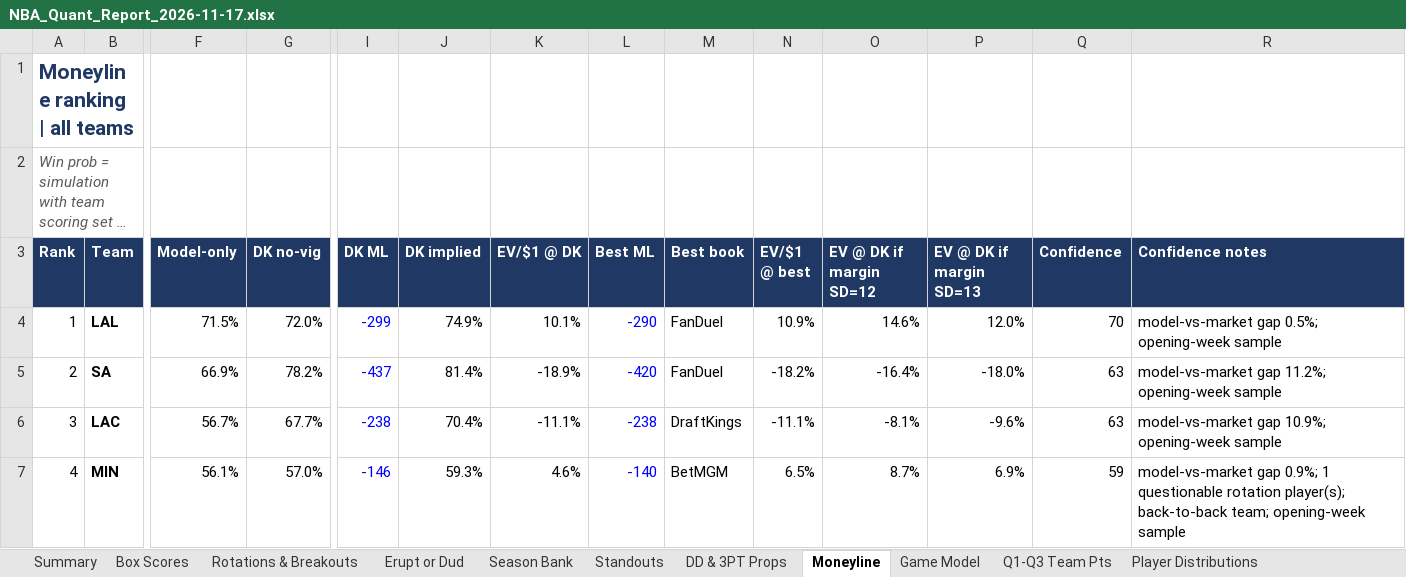
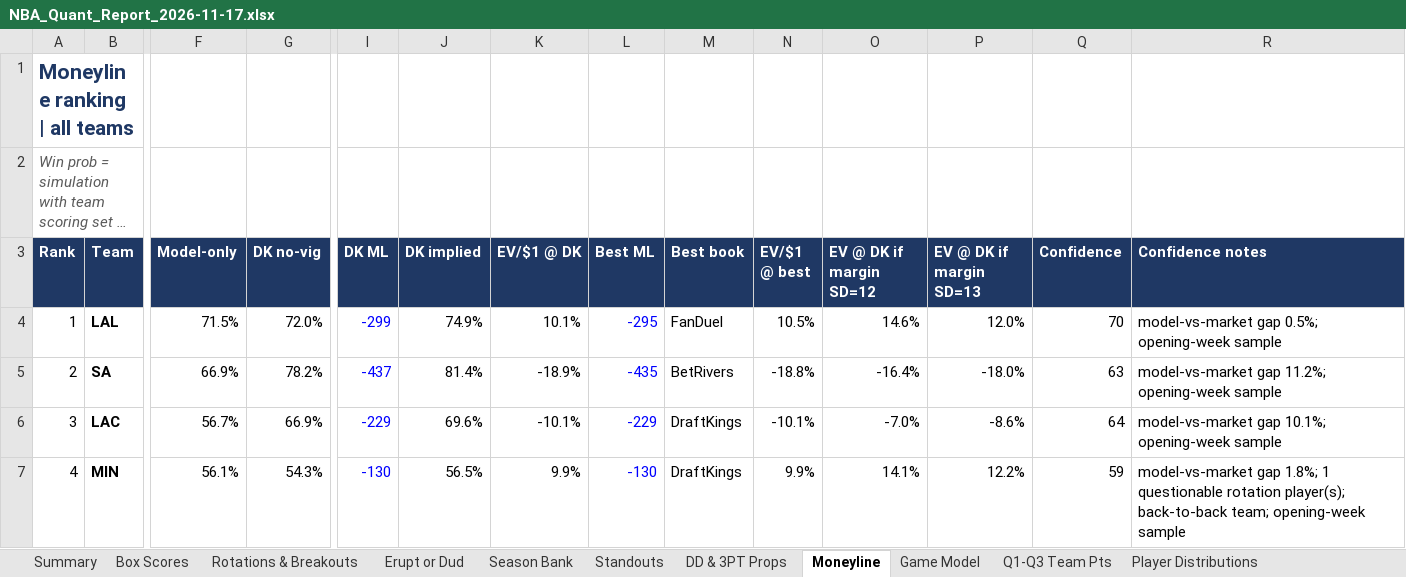
Before and after one commit to HeyShawtty/nba-quant-desk, an Excel workbook: reports/NBA_Quant_Report_2026-11-17.xlsx, sheet Moneyline, drawn as a sheet; only a part is shown, gaps mark what is left out; long unchanged cells end in …; values as stored, in another font and other column widths than the file's, no borders; the diff covers the shown part only; the diff names each change by its address in the sheet, - before the commit and + after, or states it on an @@ line.

```diff
--- a/reports/NBA_Quant_Report_2026-11-17.xlsx (sheet Moneyline)
+++ b/reports/NBA_Quant_Report_2026-11-17.xlsx (sheet Moneyline)
-L4 (Best ML): -290
+L4 (Best ML): -295
-N4 (EV/$1 @ best): 10.9%
+N4 (EV/$1 @ best): 10.5%
-L5 (Best ML): -420
+L5 (Best ML): -435
-M5 (Best book): FanDuel
+M5 (Best book): BetRivers
-N5 (EV/$1 @ best): -18.2%
+N5 (EV/$1 @ best): -18.8%
-G6 (DK no-vig): 67.7%
+G6 (DK no-vig): 66.9%
-I6 (DK ML): -238
+I6 (DK ML): -229
-J6 (DK implied): 70.4%
+J6 (DK implied): 69.6%
-K6 (EV/$1 @ DK): -11.1%
+K6 (EV/$1 @ DK): -10.1%
-L6 (Best ML): -238
+L6 (Best ML): -229
-N6 (EV/$1 @ best): -11.1%
+N6 (EV/$1 @ best): -10.1%
-O6 (EV @ DK if margin SD=12): -8.1%
+O6 (EV @ DK if margin SD=12): -7.0%
-P6 (EV @ DK if margin SD=13): -9.6%
+P6 (EV @ DK if margin SD=13): -8.6%
-Q6 (Confidence): 63
+Q6 (Confidence): 64
-R6 (Confidence notes): model-vs-market gap 10.9%; opening-week sample
+R6 (Confidence notes): model-vs-market gap 10.1%; opening-week sample
-G7 (DK no-vig): 57.0%
+G7 (DK no-vig): 54.3%
-I7 (DK ML): -146
+I7 (DK ML): -130
-J7 (DK implied): 59.3%
+J7 (DK implied): 56.5%
-K7 (EV/$1 @ DK): 4.6%
+K7 (EV/$1 @ DK): 9.9%
-L7 (Best ML): -140
+L7 (Best ML): -130
-M7 (Best book): BetMGM
+M7 (Best book): DraftKings
-N7 (EV/$1 @ best): 6.5%
+N7 (EV/$1 @ best): 9.9%
-O7 (EV @ DK if margin SD=12): 8.7%
+O7 (EV @ DK if margin SD=12): 14.1%
-P7 (EV @ DK if margin SD=13): 6.9%
+P7 (EV @ DK if margin SD=13): 12.2%
-R7 (Confidence notes): model-vs-market gap 0.9%; 1 questionable…
+R7 (Confidence notes): model-vs-market gap 1.8%; 1 questionable…
```
Also changed, not shown: 83 edited cells elsewhere in this sheet, sheet Summary, sheet Game Model, sheet Tracking Log, sheet Box Scores, reports/Data_Bank_2026-27.xlsx, 7 other files.
